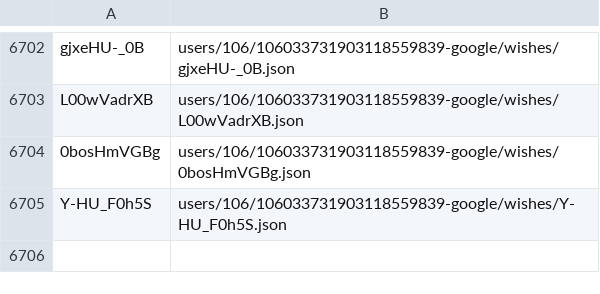
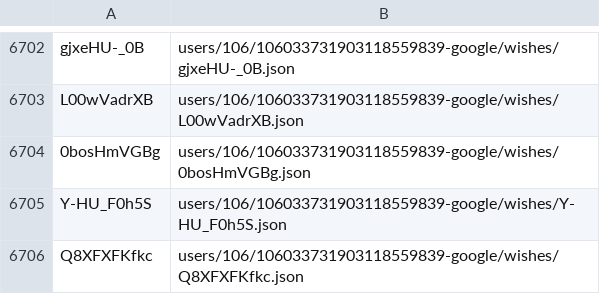
Before and after one commit to knigopis/repo2.knigopis.com, a CSV file: wishes.csv, drawn as a sheet; only a part is shown, gaps mark what is left out; the diff names each change by its address in the sheet, - before the commit and + after, or states it on an @@ line.

```diff
--- a/wishes.csv
+++ b/wishes.csv
+row 6706: Q8XFXFKfkc | users/106/106033731903118559839-google/wishes/Q8XFXFKfkc.json
```
Also changed, not shown: 2 other files.
